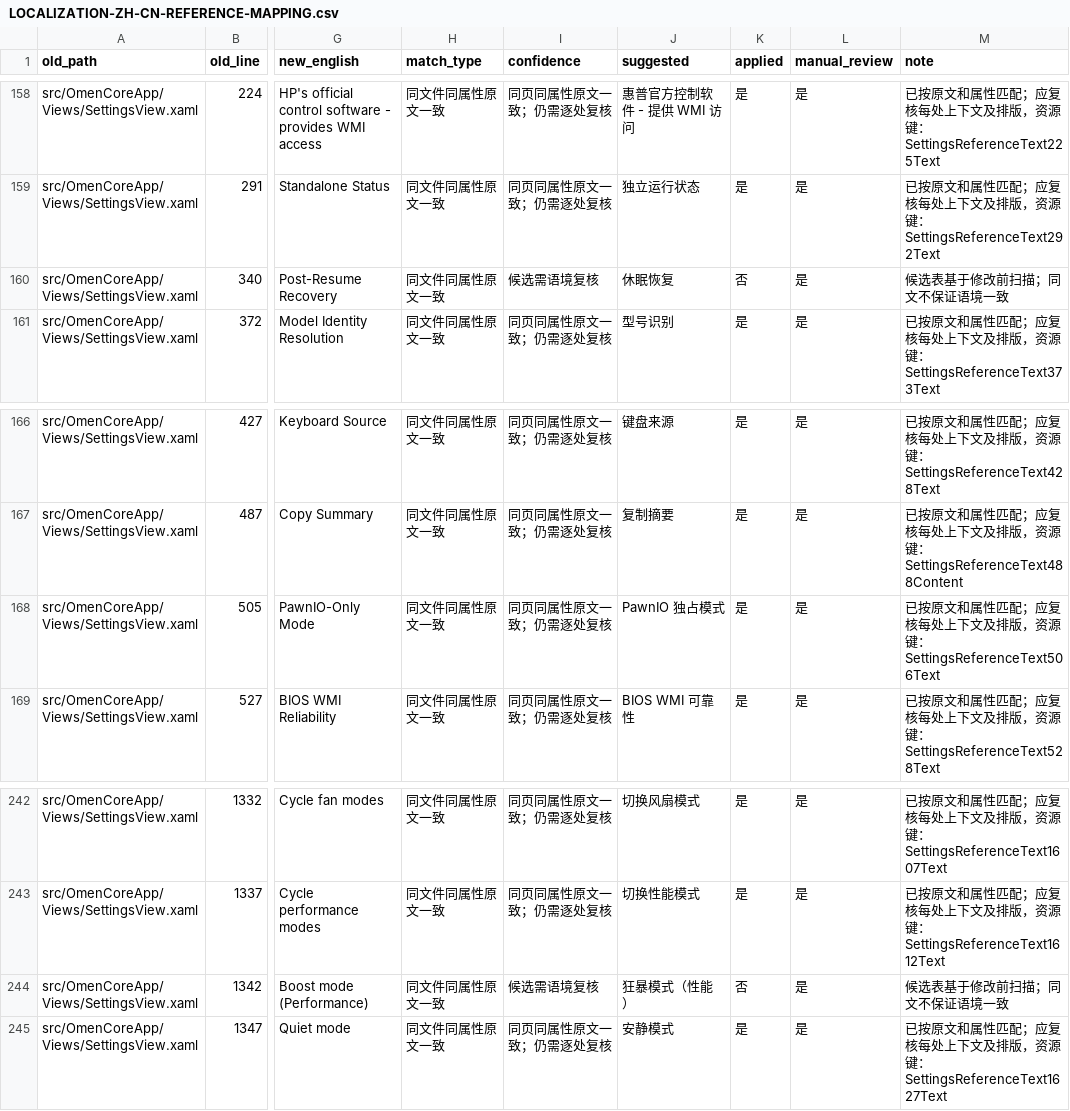
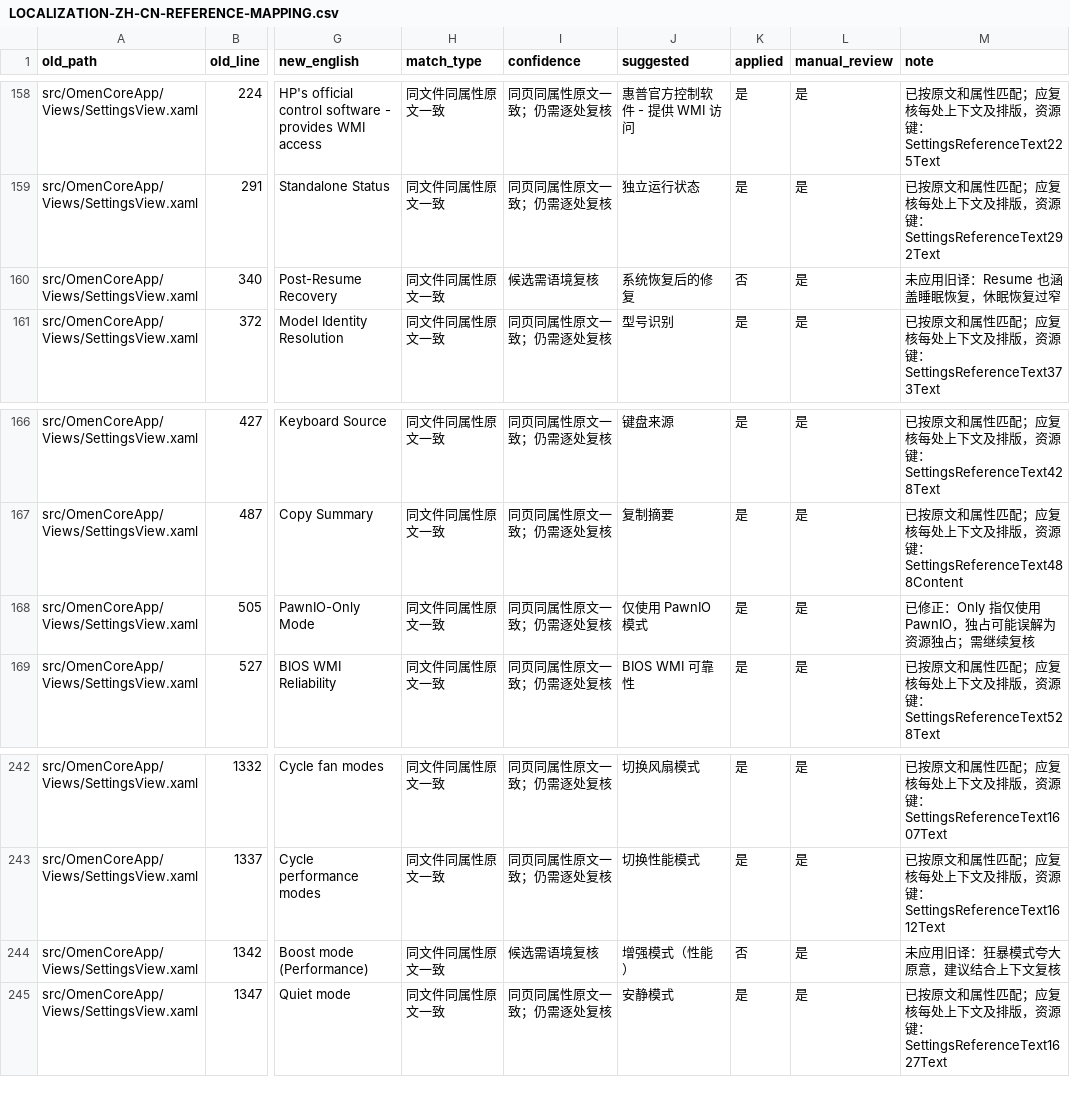
Before and after one commit to Masterossss/OmenCore-zh-CN, a CSV file: LOCALIZATION-ZH-CN-REFERENCE-MAPPING.csv, drawn as a sheet; only a part is shown, gaps mark what is left out; the diff names each change by its address in the sheet, - before the commit and + after, or states it on an @@ line.

Commit message:
Record reference comparison and audit dynamic text

```diff
--- a/LOCALIZATION-ZH-CN-REFERENCE-MAPPING.csv
+++ b/LOCALIZATION-ZH-CN-REFERENCE-MAPPING.csv
-J160 (suggested): 休眠恢复
+J160 (suggested): 系统恢复后的修复
-M160 (note): 候选表基于修改前扫描；同文不保证语境一致
+M160 (note): 未应用旧译：Resume 也涵盖睡眠恢复，休眠恢复过窄
-J168 (suggested): PawnIO 独占模式
+J168 (suggested): 仅使用 PawnIO 模式
-M168 (note): 已按原文和属性匹配；应复核每处上下文及排版，资源键：SettingsReferenceText506Text
+M168 (note): 已修正：Only 指仅使用 PawnIO，独占可能误解为资源独占；需继续复核
-J244 (suggested): 狂暴模式（性能）
+J244 (suggested): 增强模式（性能）
-M244 (note): 候选表基于修改前扫描；同文不保证语境一致
+M244 (note): 未应用旧译：狂暴模式夸大原意，建议结合上下文复核
```
Also changed, not shown: 3 other files.
